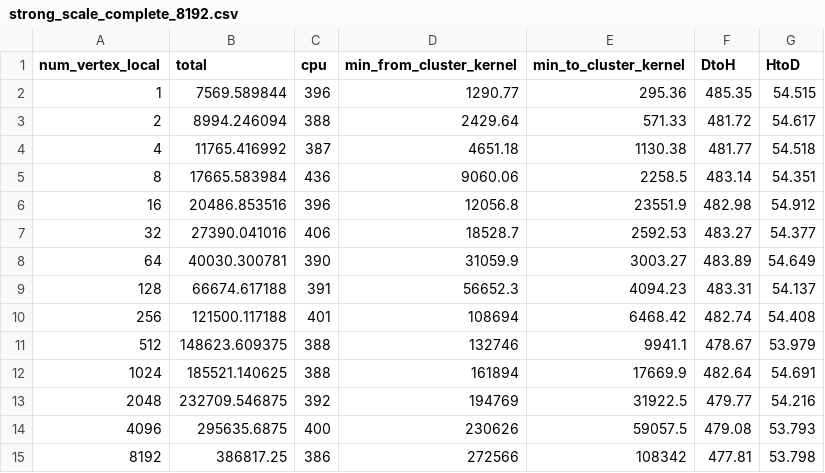
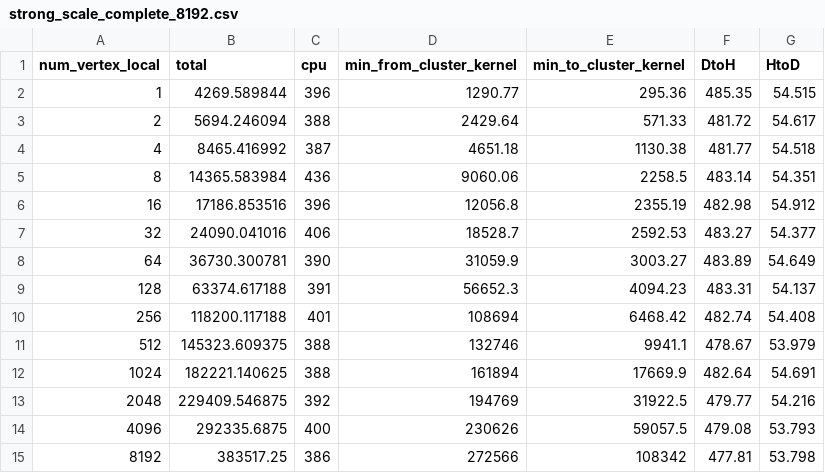
Before and after one commit to Chi-Chu319/MST_O_logn_logn_Cuda, a CSV file: strong_scale_complete_8192/strong_scale_complete_8192.csv, drawn as a sheet.

```diff
--- a/strong_scale_complete_8192/strong_scale_complete_8192.csv
+++ b/strong_scale_complete_8192/strong_scale_complete_8192.csv
@@ -1,15 +1,15 @@
 num_vertex_local,total,cpu,min_from_cluster_kernel,min_to_cluster_kernel,DtoH,HtoD
-1,7569.589844,396,1290.77,295.36,485.35,54.515
-2,8994.246094,388,2429.64,571.33,481.72,54.617
-4,11765.416992,387,4651.18,1130.38,481.77,54.518
-8,17665.583984,436,9060.06,2258.5,483.14,54.351
-16,20486.853516,396,12056.8,23551.9,482.98,54.912
-32,27390.041016,406,18528.7,2592.53,483.27,54.377
-64,40030.300781,390,31059.9,3003.27,483.89,54.649
-128,66674.617188,391,56652.3,4094.23,483.31,54.137
-256,121500.117188,401,108694,6468.42,482.74,54.408
-512,148623.609375,388,132746,9941.1,478.67,53.979
-1024,185521.140625,388,161894,17669.9,482.64,54.691
-2048,232709.546875,392,194769,31922.5,479.77,54.216
-4096,295635.6875,400,230626,59057.5,479.08,53.793
-8192,386817.25,386,272566,108342,477.81,53.798
+1,4269.589844,396,1290.77,295.36,485.35,54.515
+2,5694.246094,388,2429.64,571.33,481.72,54.617
+4,8465.416992,387,4651.18,1130.38,481.77,54.518
+8,14365.583984,436,9060.06,2258.5,483.14,54.351
+16,17186.853516,396,12056.8,2355.19,482.98,54.912
+32,24090.041016,406,18528.7,2592.53,483.27,54.377
+64,36730.300781,390,31059.9,3003.27,483.89,54.649
+128,63374.617188,391,56652.3,4094.23,483.31,54.137
+256,118200.117188,401,108694,6468.42,482.74,54.408
+512,145323.609375,388,132746,9941.1,478.67,53.979
+1024,182221.140625,388,161894,17669.9,482.64,54.691
+2048,229409.546875,392,194769,31922.5,479.77,54.216
+4096,292335.6875,400,230626,59057.5,479.08,53.793
+8192,383517.25,386,272566,108342,477.81,53.798
```
Also changed, not shown: strong_scale_complete_16384/strong_scale_complete_16384.csv, strong_scale_sparse_8192_10/strong_scale_sparse_8192_10.csv, 13 other files.
